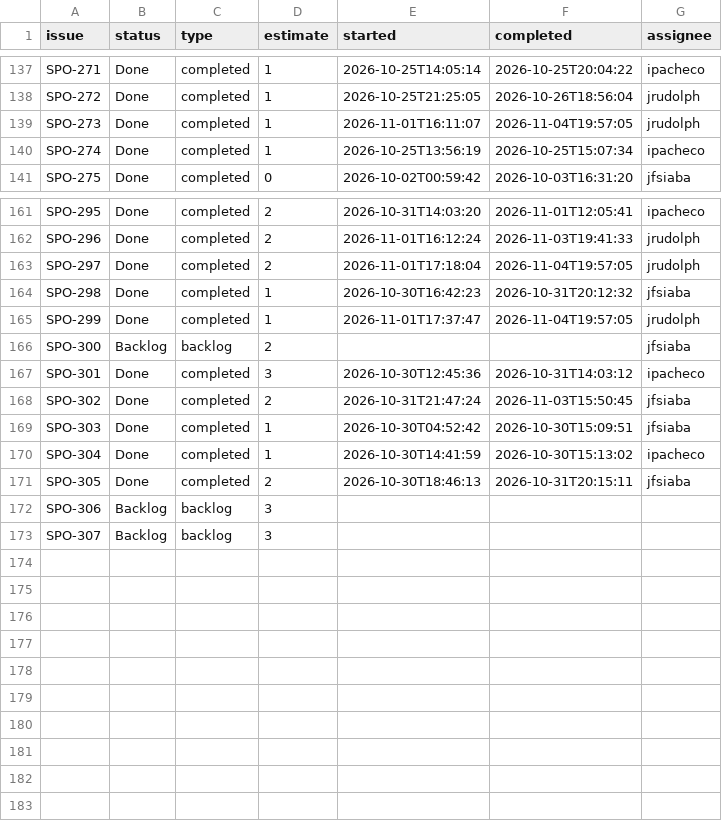
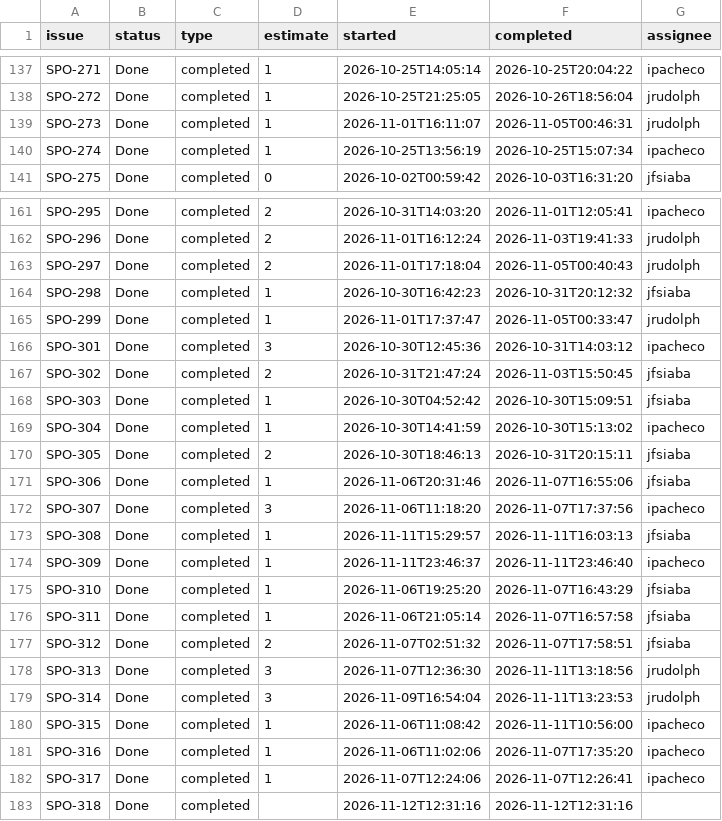
Before and after one commit to SportmatchOrg/sportmatch-linktree, a CSV file: docs/planning/linear-issues.csv, drawn as a sheet; only a part is shown, gaps mark what is left out.

```diff
--- a/docs/planning/linear-issues.csv
+++ b/docs/planning/linear-issues.csv
@@ -138,3 +138,3 @@ SPO-271,Done,completed,1,2026-10-25T14:05:14,2026-10-25T20:04:22,ipacheco
 SPO-272,Done,completed,1,2026-10-25T21:25:05,2026-10-26T18:56:04,jrudolph
-SPO-273,Done,completed,1,2026-11-01T16:11:07,2026-11-04T19:57:05,jrudolph
+SPO-273,Done,completed,1,2026-11-01T16:11:07,2026-11-05T00:46:31,jrudolph
 SPO-274,Done,completed,1,2026-10-25T13:56:19,2026-10-25T15:07:34,ipacheco
@@ -162,6 +162,5 @@ SPO-295,Done,completed,2,2026-10-31T14:03:20,2026-11-01T12:05:41,ipacheco
 SPO-296,Done,completed,2,2026-11-01T16:12:24,2026-11-03T19:41:33,jrudolph
-SPO-297,Done,completed,2,2026-11-01T17:18:04,2026-11-04T19:57:05,jrudolph
+SPO-297,Done,completed,2,2026-11-01T17:18:04,2026-11-05T00:40:43,jrudolph
 SPO-298,Done,completed,1,2026-10-30T16:42:23,2026-10-31T20:12:32,jfsiaba
-SPO-299,Done,completed,1,2026-11-01T17:37:47,2026-11-04T19:57:05,jrudolph
-SPO-300,Backlog,backlog,2,,,jfsiaba
+SPO-299,Done,completed,1,2026-11-01T17:37:47,2026-11-05T00:33:47,jrudolph
 SPO-301,Done,completed,3,2026-10-30T12:45:36,2026-10-31T14:03:12,ipacheco
@@ -171,3 +170,14 @@ SPO-304,Done,completed,1,2026-10-30T14:41:59,2026-10-30T15:13:02,ipacheco
 SPO-305,Done,completed,2,2026-10-30T18:46:13,2026-10-31T20:15:11,jfsiaba
-SPO-306,Backlog,backlog,3,,,
-SPO-307,Backlog,backlog,3,,,
+SPO-306,Done,completed,1,2026-11-06T20:31:46,2026-11-07T16:55:06,jfsiaba
+SPO-307,Done,completed,3,2026-11-06T11:18:20,2026-11-07T17:37:56,ipacheco
+SPO-308,Done,completed,1,2026-11-11T15:29:57,2026-11-11T16:03:13,jfsiaba
+SPO-309,Done,completed,1,2026-11-11T23:46:37,2026-11-11T23:46:40,ipacheco
+SPO-310,Done,completed,1,2026-11-06T19:25:20,2026-11-07T16:43:29,jfsiaba
+SPO-311,Done,completed,1,2026-11-06T21:05:14,2026-11-07T16:57:58,jfsiaba
+SPO-312,Done,completed,2,2026-11-07T02:51:32,2026-11-07T17:58:51,jfsiaba
+SPO-313,Done,completed,3,2026-11-07T12:36:30,2026-11-11T13:18:56,jrudolph
+SPO-314,Done,completed,3,2026-11-09T16:54:04,2026-11-11T13:23:53,jrudolph
+SPO-315,Done,completed,1,2026-11-06T11:08:42,2026-11-11T10:56:00,ipacheco
+SPO-316,Done,completed,1,2026-11-06T11:02:06,2026-11-07T17:35:20,ipacheco
+SPO-317,Done,completed,1,2026-11-07T12:24:06,2026-11-07T12:26:41,ipacheco
+SPO-318,Done,completed,,2026-11-12T12:31:16,2026-11-12T12:31:16,
```
Also changed, not shown: docs/planning/actividades-clave.csv, docs/planning/linear-wbs-map.csv, 6 other files.
